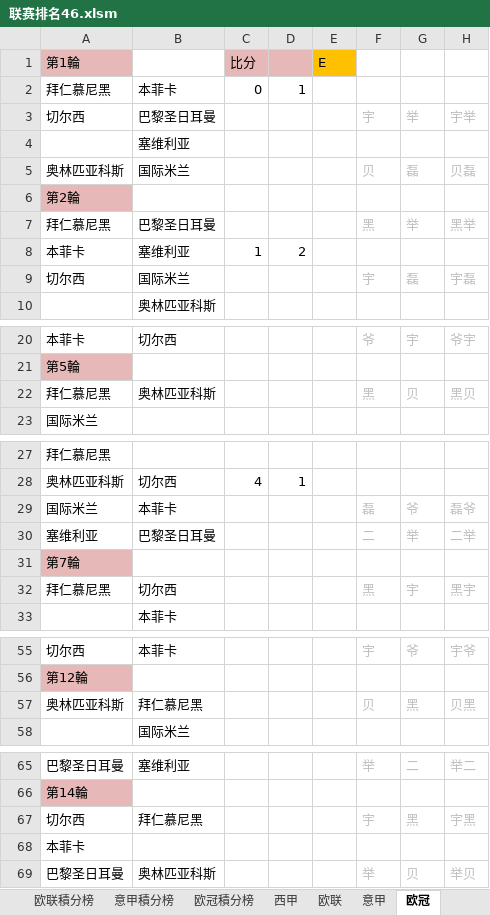
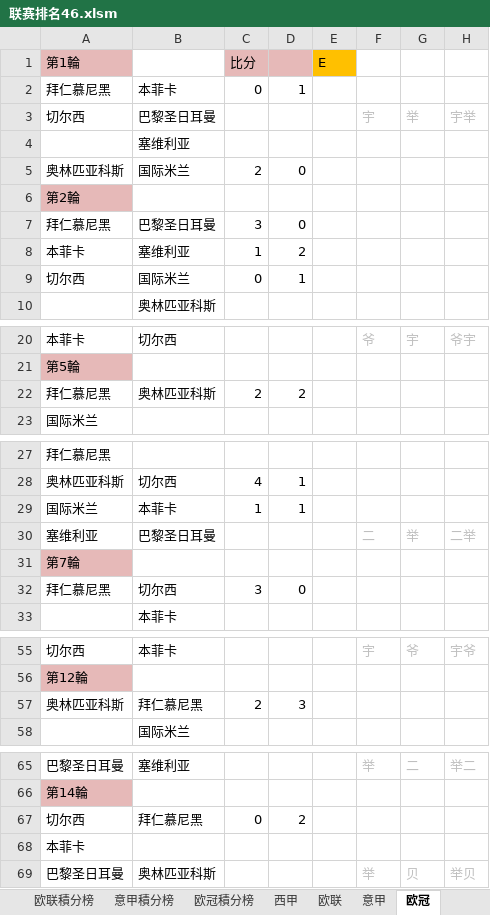
Before and after one commit to yarksee/ISCPrimierLeague, an Excel workbook: 联赛排名46.xlsm, sheet 欧冠, drawn as a sheet; only a part is shown, gaps mark what is left out; values as stored, in another font and other column widths than the file's, no borders; removed rows and columns are numbered as before the commit, all else as after; the diff names each change by its address in the sheet, - before the commit and + after, or states it on an @@ line.

```diff
--- a/联赛排名46.xlsm (sheet 欧冠)
+++ b/联赛排名46.xlsm (sheet 欧冠)
-row 5: 奥林匹亚科斯 | 国际米兰 |  |  |  | 贝 | 磊 | 贝磊
+row 5: 奥林匹亚科斯 | 国际米兰 | 2 | 0
-row 7: 拜仁慕尼黑 | 巴黎圣日耳曼 |  |  |  | 黑 | 举 | 黑举
+row 7: 拜仁慕尼黑 | 巴黎圣日耳曼 | 3 | 0
-row 9: 切尔西 | 国际米兰 |  |  |  | 宇 | 磊 | 宇磊
+row 9: 切尔西 | 国际米兰 | 0 | 1
-row 22: 拜仁慕尼黑 | 奥林匹亚科斯 |  |  |  | 黑 | 贝 | 黑贝
+row 22: 拜仁慕尼黑 | 奥林匹亚科斯 | 2 | 2
-row 29: 国际米兰 | 本菲卡 |  |  |  | 磊 | 爷 | 磊爷
+row 29: 国际米兰 | 本菲卡 | 1 | 1
-row 32: 拜仁慕尼黑 | 切尔西 |  |  |  | 黑 | 宇 | 黑宇
+row 32: 拜仁慕尼黑 | 切尔西 | 3 | 0
-row 57: 奥林匹亚科斯 | 拜仁慕尼黑 |  |  |  | 贝 | 黑 | 贝黑
+row 57: 奥林匹亚科斯 | 拜仁慕尼黑 | 2 | 3
-row 67: 切尔西 | 拜仁慕尼黑 |  |  |  | 宇 | 黑 | 宇黑
+row 67: 切尔西 | 拜仁慕尼黑 | 0 | 2
```
Also changed, not shown: sheet 欧冠積分榜, sheet 达修波得, formulas that keep their value.
